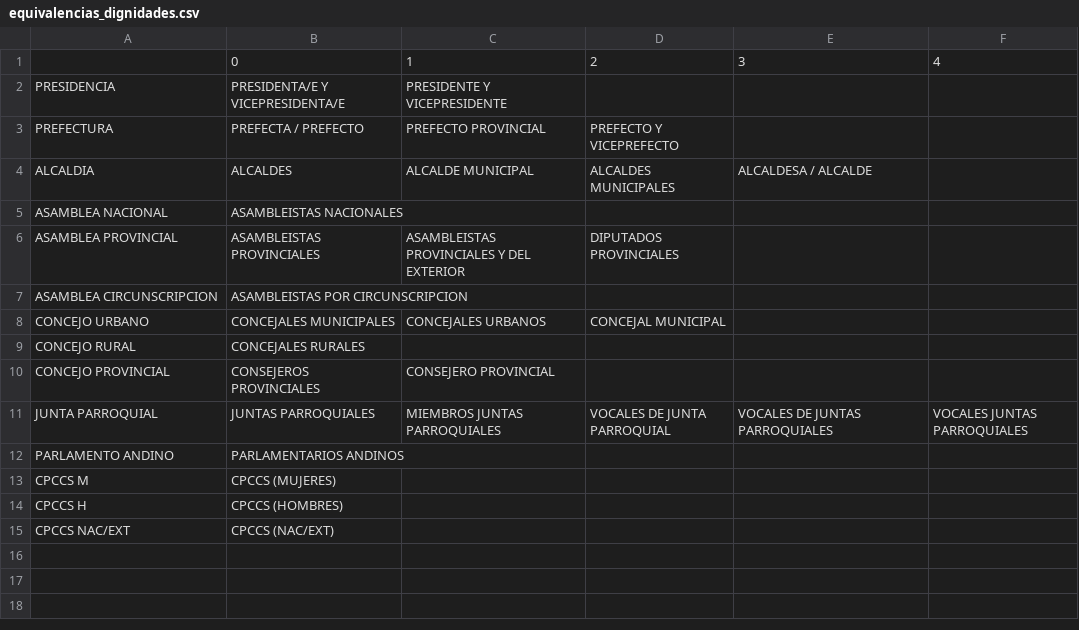
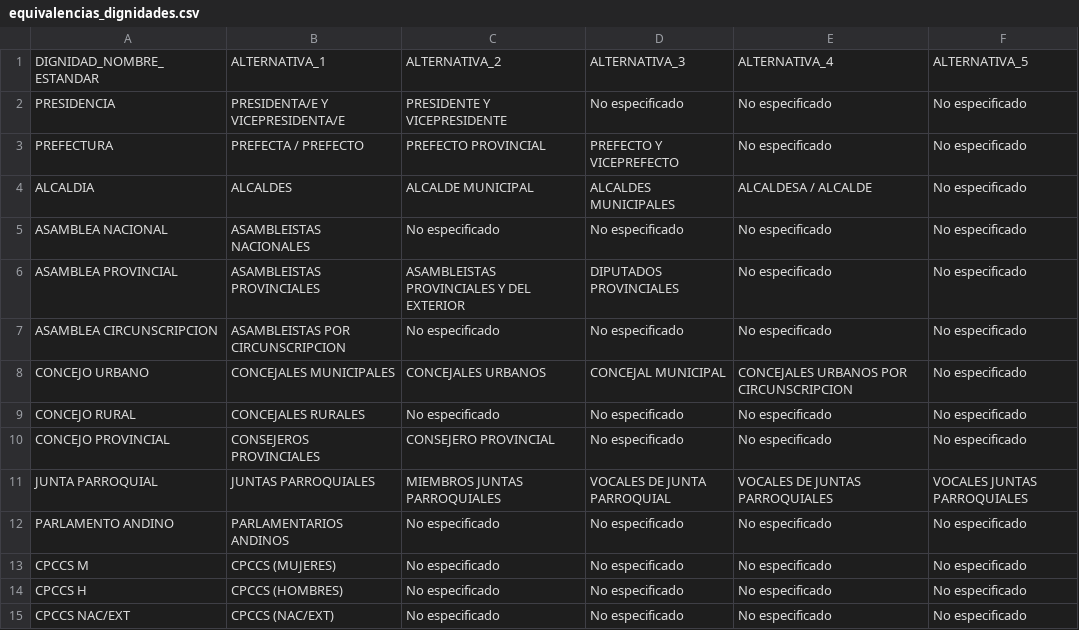
Before and after one commit to kris-aid/ELECU, a CSV file: src/open_elec/data/Codigos_estandar/dignidades/equivalencias_dignidades.csv, drawn as a sheet.

```diff
--- a/src/open_elec/data/Codigos_estandar/dignidades/equivalencias_dignidades.csv
+++ b/src/open_elec/data/Codigos_estandar/dignidades/equivalencias_dignidades.csv
@@ -1,15 +1,15 @@
-,0,1,2,3,4
-PRESIDENCIA,PRESIDENTA/E Y VICEPRESIDENTA/E,PRESIDENTE Y VICEPRESIDENTE,,,
-PREFECTURA,PREFECTA / PREFECTO,PREFECTO PROVINCIAL,PREFECTO Y VICEPREFECTO,,
-ALCALDIA,ALCALDES,ALCALDE MUNICIPAL,ALCALDES MUNICIPALES,ALCALDESA / ALCALDE,
-ASAMBLEA NACIONAL,ASAMBLEISTAS NACIONALES,,,,
-ASAMBLEA PROVINCIAL,ASAMBLEISTAS PROVINCIALES,ASAMBLEISTAS PROVINCIALES Y DEL EXTERIOR,DIPUTADOS PROVINCIALES,,
-ASAMBLEA CIRCUNSCRIPCION,ASAMBLEISTAS POR CIRCUNSCRIPCION,,,,
-CONCEJO URBANO,CONCEJALES MUNICIPALES,CONCEJALES URBANOS,CONCEJAL MUNICIPAL,,
-CONCEJO RURAL,CONCEJALES RURALES,,,,
-CONCEJO PROVINCIAL,CONSEJEROS PROVINCIALES,CONSEJERO PROVINCIAL,,,
+DIGNIDAD_NOMBRE_ESTANDAR,ALTERNATIVA_1,ALTERNATIVA_2,ALTERNATIVA_3,ALTERNATIVA_4,ALTERNATIVA_5
+PRESIDENCIA,PRESIDENTA/E Y VICEPRESIDENTA/E,PRESIDENTE Y VICEPRESIDENTE,No especificado,No especificado,No especificado
+PREFECTURA,PREFECTA / PREFECTO,PREFECTO PROVINCIAL,PREFECTO Y VICEPREFECTO,No especificado,No especificado
+ALCALDIA,ALCALDES,ALCALDE MUNICIPAL,ALCALDES MUNICIPALES,ALCALDESA / ALCALDE,No especificado
+ASAMBLEA NACIONAL,ASAMBLEISTAS NACIONALES,No especificado,No especificado,No especificado,No especificado
+ASAMBLEA PROVINCIAL,ASAMBLEISTAS PROVINCIALES,ASAMBLEISTAS PROVINCIALES Y DEL EXTERIOR,DIPUTADOS PROVINCIALES,No especificado,No especificado
+ASAMBLEA CIRCUNSCRIPCION,ASAMBLEISTAS POR CIRCUNSCRIPCION,No especificado,No especificado,No especificado,No especificado
+CONCEJO URBANO,CONCEJALES MUNICIPALES,CONCEJALES URBANOS,CONCEJAL MUNICIPAL,CONCEJALES URBANOS POR CIRCUNSCRIPCION,No especificado
+CONCEJO RURAL,CONCEJALES RURALES,No especificado,No especificado,No especificado,No especificado
+CONCEJO PROVINCIAL,CONSEJEROS PROVINCIALES,CONSEJERO PROVINCIAL,No especificado,No especificado,No especificado
 JUNTA PARROQUIAL,JUNTAS PARROQUIALES,MIEMBROS JUNTAS PARROQUIALES,VOCALES DE JUNTA PARROQUIAL,VOCALES DE JUNTAS PARROQUIALES,VOCALES JUNTAS PARROQUIALES
-PARLAMENTO ANDINO,PARLAMENTARIOS ANDINOS,,,,
-CPCCS M,CPCCS (MUJERES),,,,
-CPCCS H,CPCCS (HOMBRES),,,,
-CPCCS NAC/EXT,CPCCS (NAC/EXT),,,,
+PARLAMENTO ANDINO,PARLAMENTARIOS ANDINOS,No especificado,No especificado,No especificado,No especificado
+CPCCS M,CPCCS (MUJERES),No especificado,No especificado,No especificado,No especificado
+CPCCS H,CPCCS (HOMBRES),No especificado,No especificado,No especificado,No especificado
+CPCCS NAC/EXT,CPCCS (NAC/EXT),No especificado,No especificado,No especificado,No especificado
```
Also changed, not shown: src/open_elec/data/Codigos_estandar/provincias/equivalencias_exterior.csv, src/open_elec/data/Codigos_estandar/provincias/std_provincias.csv, 20 other files.
